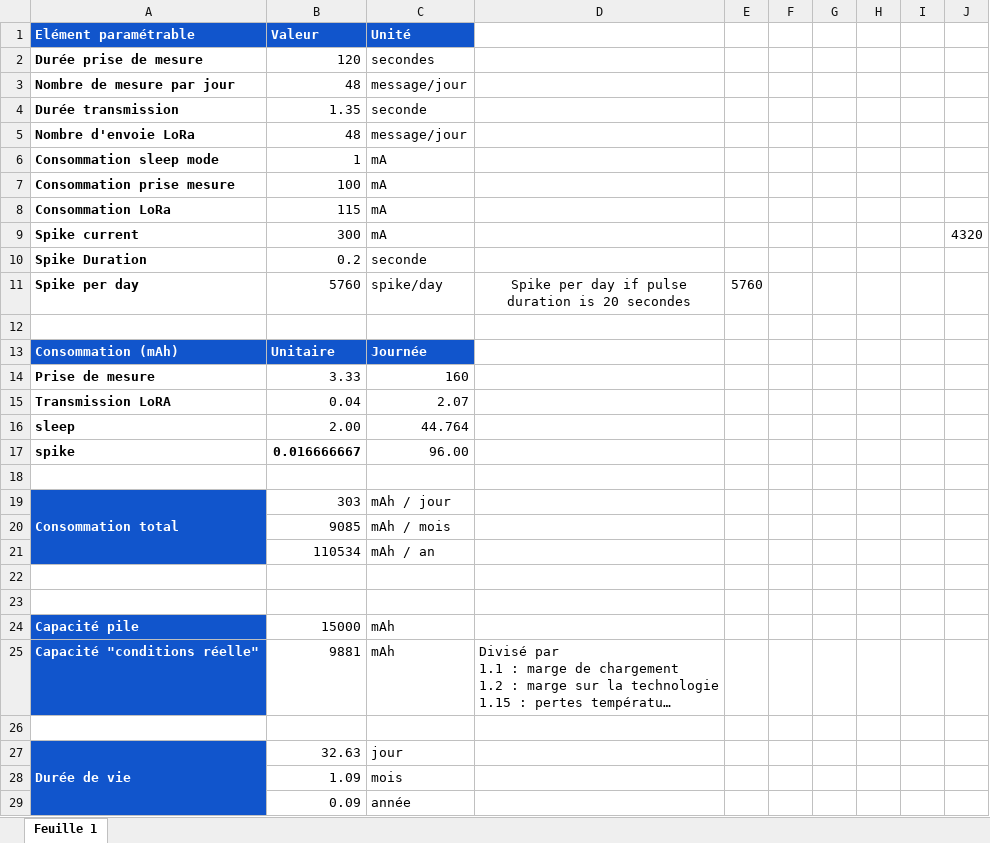
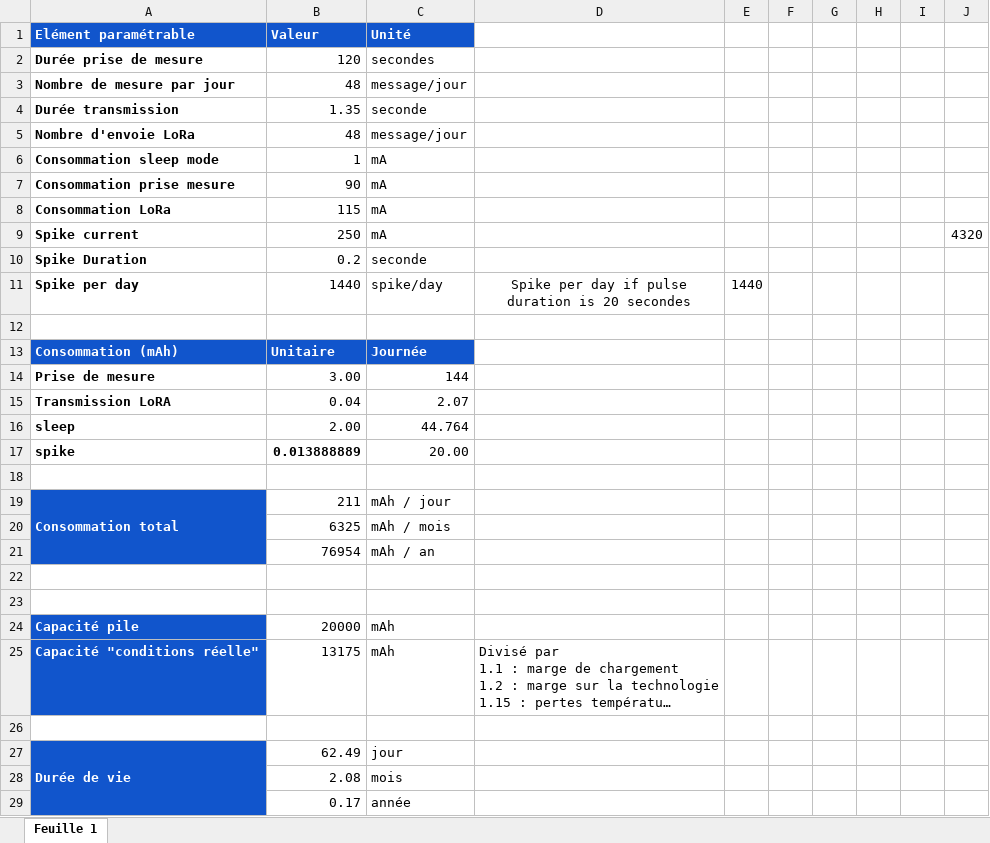
Before and after one commit to Kanope/DIY_PM, an Excel workbook: Documentation/Kit/Calcul autonomie/Battery.xlsx, sheet Feuille 1, drawn as a sheet; long unchanged cells end in …; values as stored, in another font and other column widths than the file's, no borders; removed rows and columns are numbered as before the commit, all else as after; the diff names each change by its address in the sheet, - before the commit and + after, or states it on an @@ line.

Commit message:
Battery.xls adjust value with the correct power bank.

```diff
--- a/Documentation/Kit/Calcul autonomie/Battery.xlsx (sheet Feuille 1)
+++ b/Documentation/Kit/Calcul autonomie/Battery.xlsx (sheet Feuille 1)
-B7 (Valeur): 100
+B7 (Valeur): 90
-B9 (Valeur): 300
+B9 (Valeur): 250
-B11 (Valeur): 5760
+B11 (Valeur): 1440
-E11: 5760
+E11: 1440
-row 14: Prise de mesure | 3.33 | 160
+row 14: Prise de mesure | 3.00 | 144
-row 17: spike | 0.016666667 | 96.00
+row 17: spike | 0.013888889 | 20.00
-B19 (Valeur): 303
+B19 (Valeur): 211
-B20 (Valeur): 9085
+B20 (Valeur): 6325
-B21 (Valeur): 110534
+B21 (Valeur): 76954
-B24 (Valeur): 15000
+B24 (Valeur): 20000
-B25 (Valeur): 9881
+B25 (Valeur): 13175
-B27 (Valeur): 32.63
+B27 (Valeur): 62.49
-B28 (Valeur): 1.09
+B28 (Valeur): 2.08
-B29 (Valeur): 0.09
+B29 (Valeur): 0.17
```
